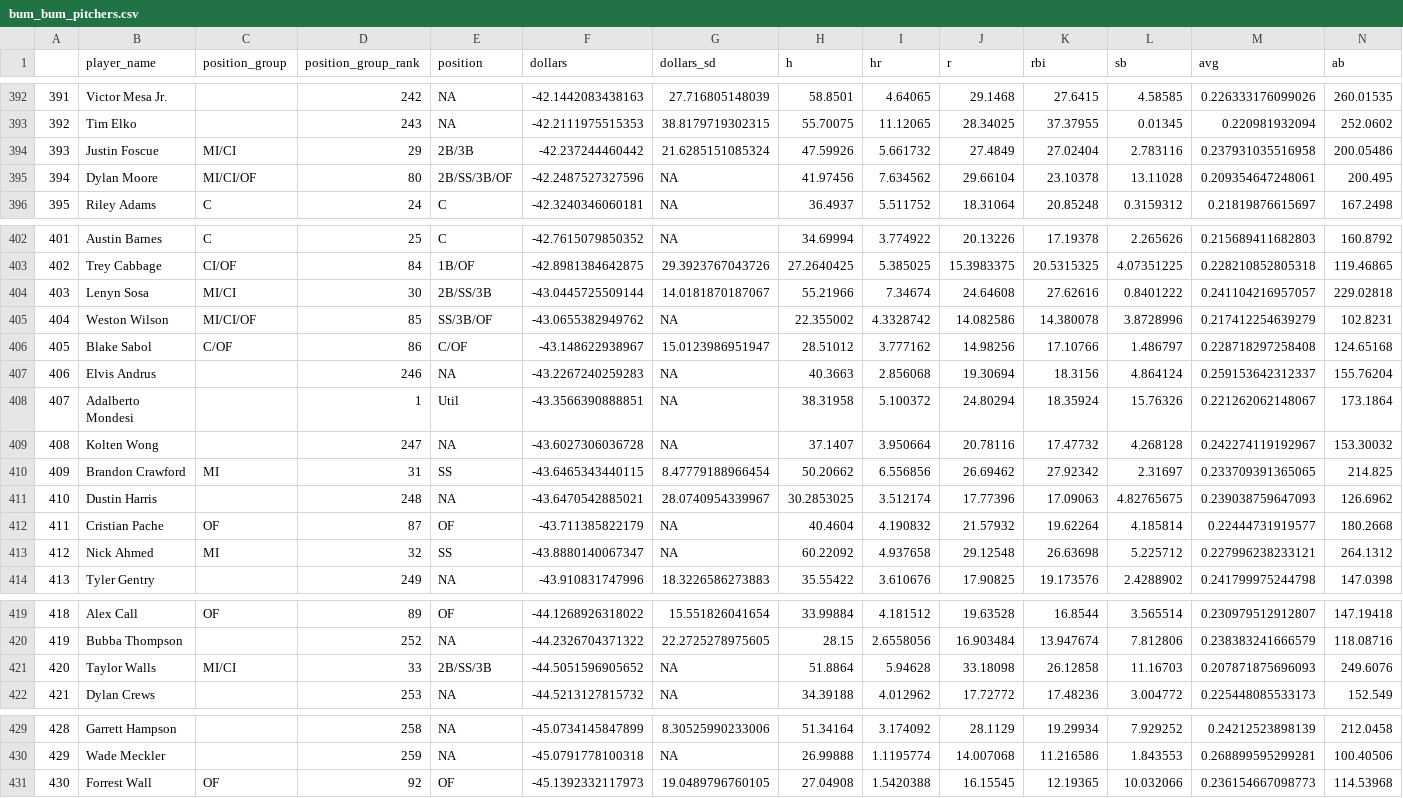
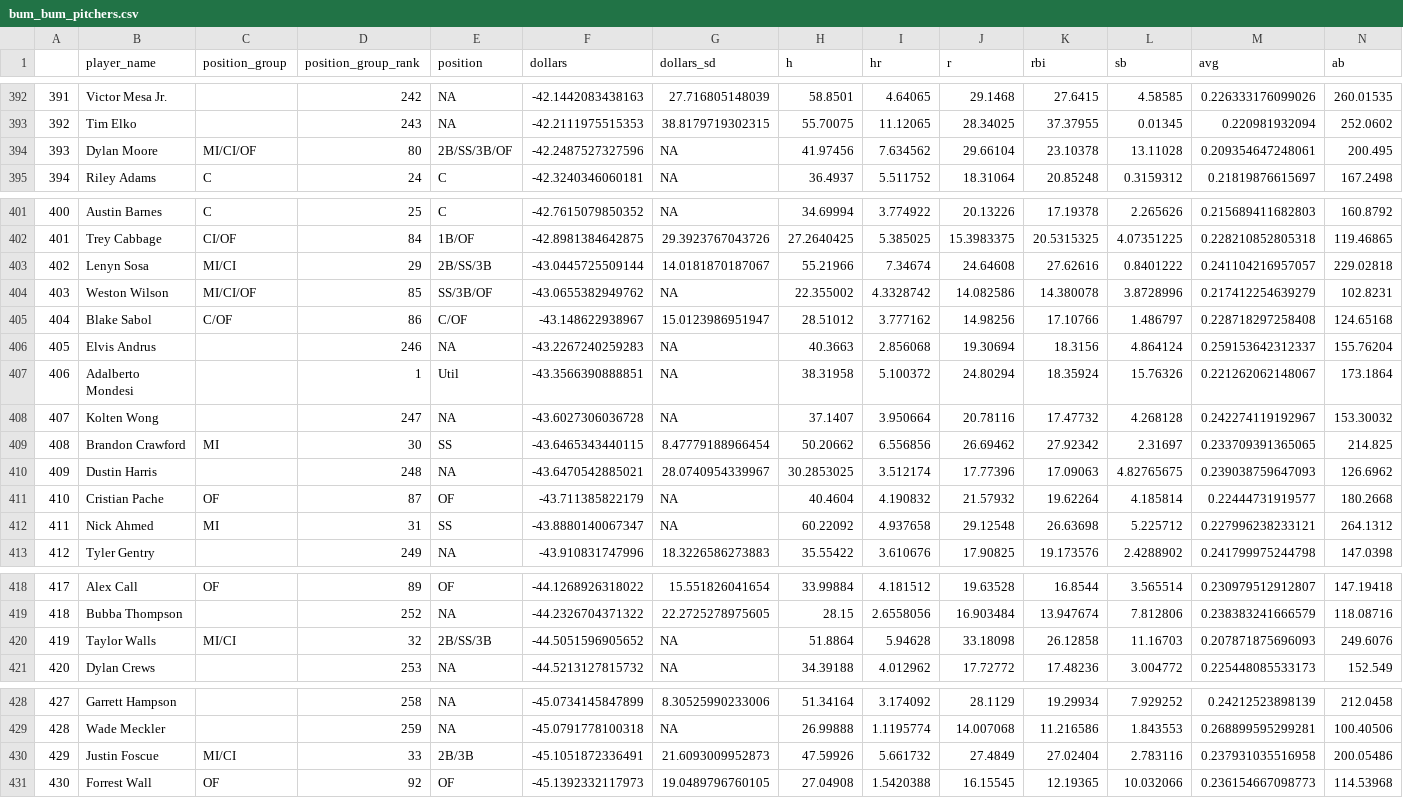
Before and after one commit to bdidds2/Betting, a CSV file: ottoneu/bum_bum_pitchers.csv, drawn as a sheet; only a part is shown, gaps mark what is left out; removed rows and columns are numbered as before the commit, all else as after; rows hold the shown columns only; the diff names each change by its address in the sheet, - before the commit and + after, or states it on an @@ line.

```diff
--- a/ottoneu/bum_bum_pitchers.csv
+++ b/ottoneu/bum_bum_pitchers.csv
-row 394: 393 | Justin Foscue | MI/CI | 29 | 2B/3B | -42.237244460442 | 21.6285151085324 | 47.59926 | 5.661732 | 27.4849 | 27.02404 | 2.783116 | 0.237931035516958 | 200.05486
@@ column A renumbered between rows 394 and 429 @@
-D403 (position_group_rank): 30
+D403 (position_group_rank): 29
-D409 (position_group_rank): 31
+D409 (position_group_rank): 30
-D412 (position_group_rank): 32
+D412 (position_group_rank): 31
-D420 (position_group_rank): 33
+D420 (position_group_rank): 32
+row 430: 429 | Justin Foscue | MI/CI | 33 | 2B/3B | -45.1051872336491 | 21.6093009952873 | 47.59926 | 5.661732 | 27.4849 | 27.02404 | 2.783116 | 0.237931035516958 | 200.05486
```
Also changed, not shown: ottoneu/all_pitchers.csv, ottoneu/dani_rojas_hitters.csv, 3 other files.
